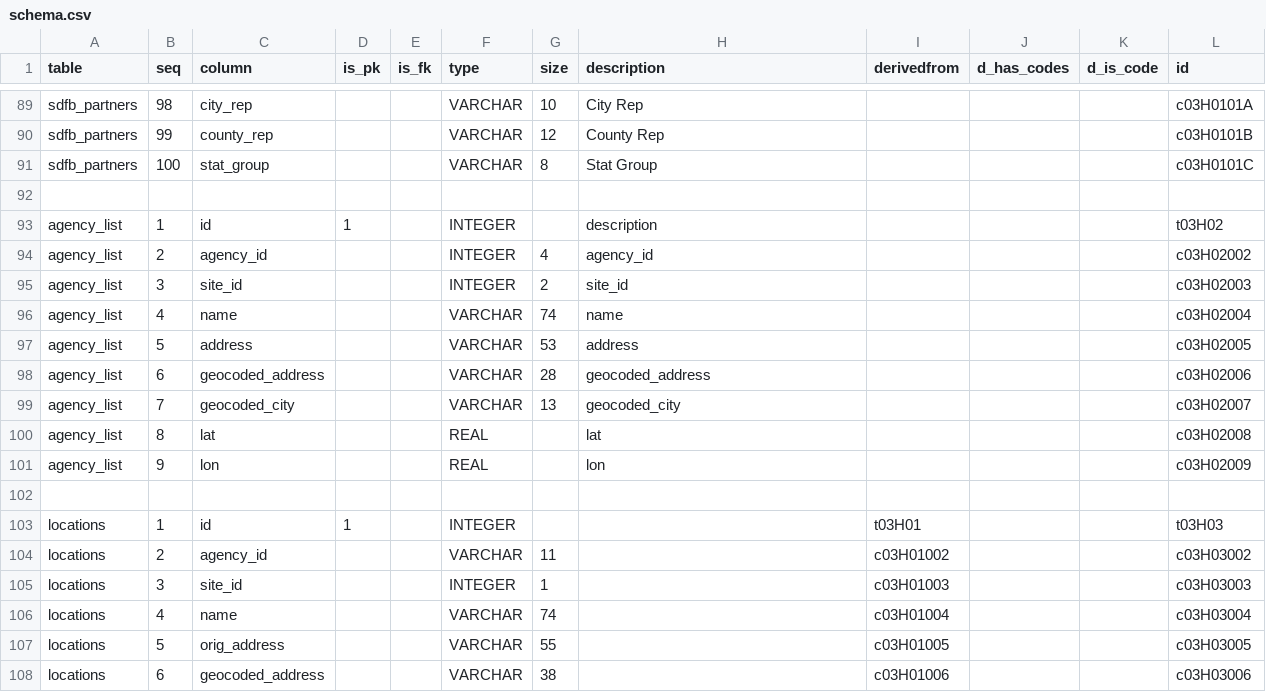
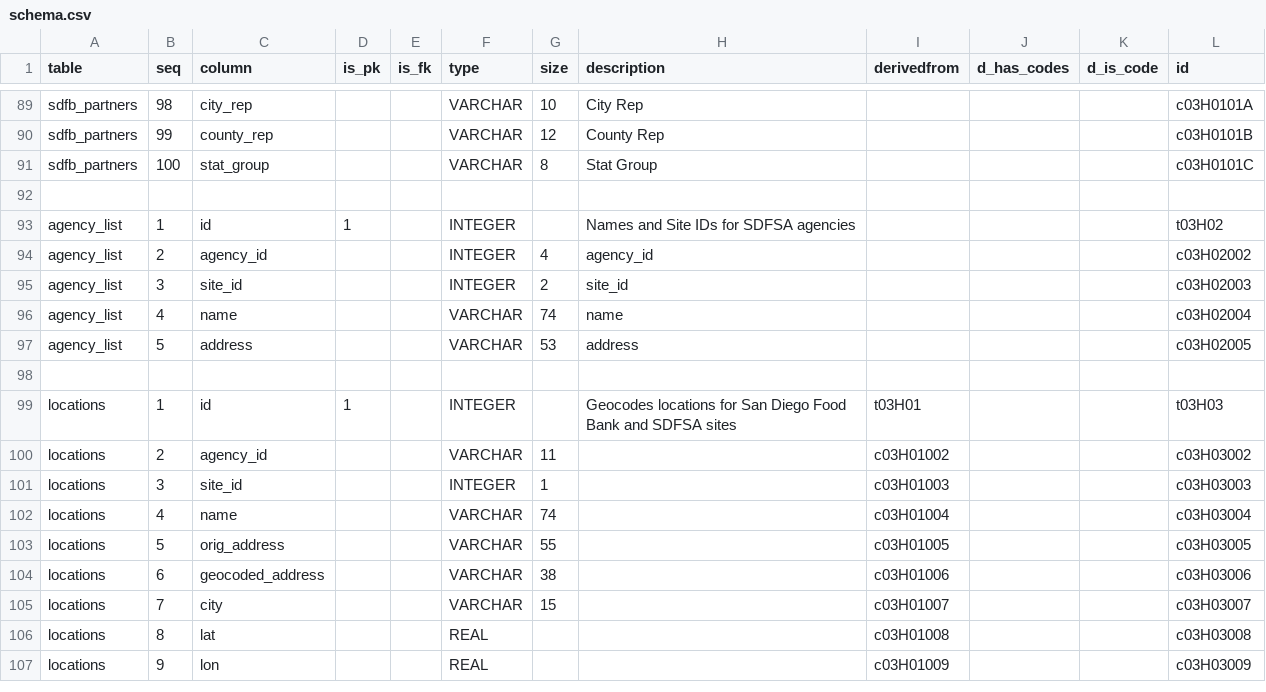
Before and after one commit to CivicSpleen/sdrdl-ambry-bundles, a CSV file: sdfsa.org/agencies/meta/schema.csv, drawn as a sheet; only a part is shown, gaps mark what is left out; the shorter side is filled out with more unchanged rows; removed rows and columns are numbered as before the commit, all else as after; the diff names each change by its address in the sheet, - before the commit and + after, or states it on an @@ line.

```diff
--- a/sdfsa.org/agencies/meta/schema.csv
+++ b/sdfsa.org/agencies/meta/schema.csv
-H93 (description): description
+H93 (description): Names and Site IDs for SDFSA agencies
-row 98: agency_list | 6 | geocoded_address |  |  | VARCHAR | 28 | geocoded_address |  |  |  | c03H02006
-row 99: agency_list | 7 | geocoded_city |  |  | VARCHAR | 13 | geocoded_city |  |  |  | c03H02007
-row 100: agency_list | 8 | lat |  |  | REAL |  | lat |  |  |  | c03H02008
-row 101: agency_list | 9 | lon |  |  | REAL |  | lon |  |  |  | c03H02009
-H99 (description): (empty)
+H99 (description): Geocodes locations for San Diego Food Bank and SDFSA sites
```
Also changed, not shown: 3 other files.
